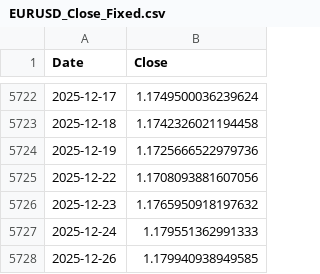
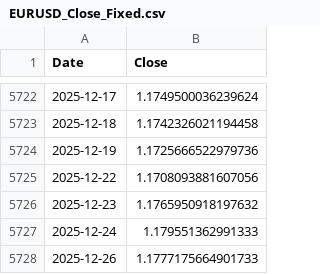
Before and after one commit to sria-the-fury/ANN-for-Time-Series-Forex-PyNote, a CSV file: EURUSD_Close_Fixed.csv, drawn as a sheet; only a part is shown, gaps mark what is left out.

```diff
--- a/EURUSD_Close_Fixed.csv
+++ b/EURUSD_Close_Fixed.csv
@@ -5727,2 +5727,2 @@ Date,Close
 2025-12-24,1.179551362991333
-2025-12-26,1.179940938949585
+2025-12-26,1.1777175664901733
```
Also changed, not shown: EURUSD_Close_Fixed_with_difference.csv, main_data_table.csv, 2 other files.
